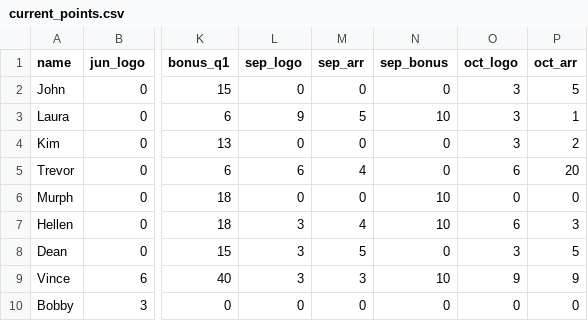
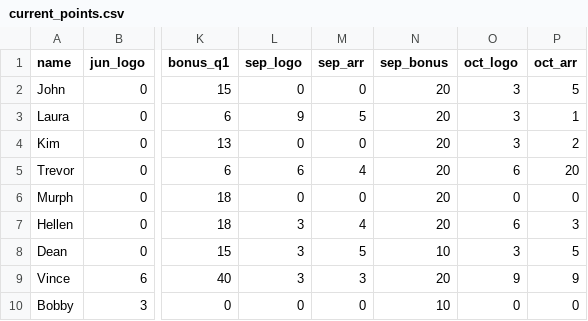
Before and after one commit to 23maverick23/scconstructorschampionship, a CSV file: _data/current_points.csv, drawn as a sheet; only a part is shown, gaps mark what is left out; the diff names each change by its address in the sheet, - before the commit and + after, or states it on an @@ line.

Commit message:
Update bonus

```diff
--- a/_data/current_points.csv
+++ b/_data/current_points.csv
-N2 (sep_bonus): 0
+N2 (sep_bonus): 20
-N3 (sep_bonus): 10
+N3 (sep_bonus): 20
-N4:N5 (sep_bonus): 0
+N4:N5 (sep_bonus): 20
-N6:N7 (sep_bonus): 10
+N6:N7 (sep_bonus): 20
-N8 (sep_bonus): 0
+N8 (sep_bonus): 10
-N9 (sep_bonus): 10
+N9 (sep_bonus): 20
-N10 (sep_bonus): 0
+N10 (sep_bonus): 10
```
